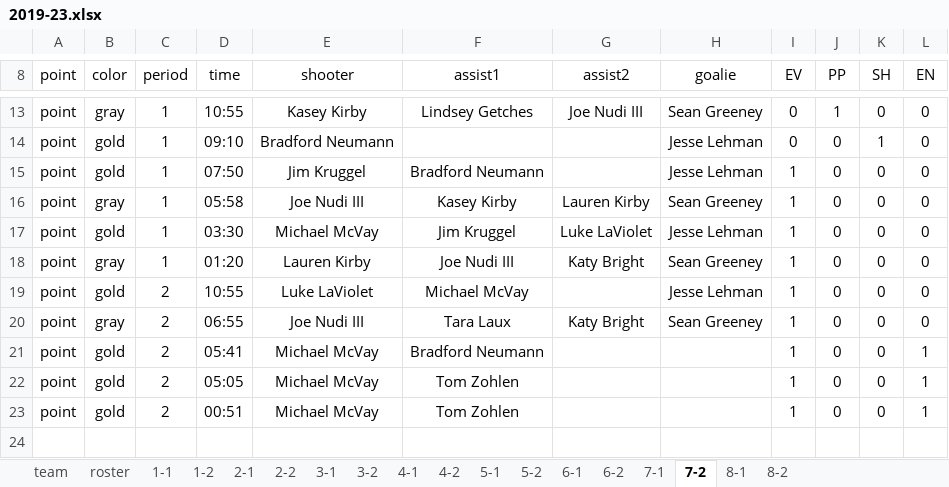
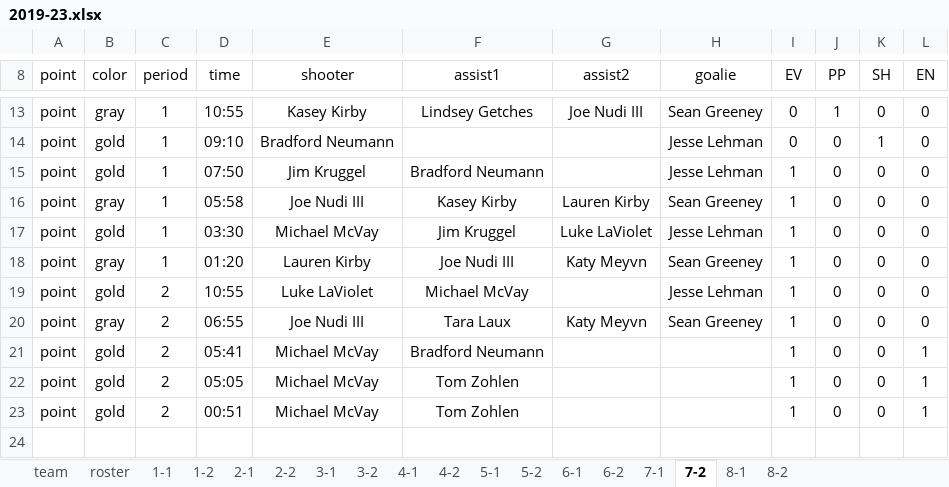
Before and after one commit to dnanto/broomball, an Excel workbook: data/xlsx/2019-23.xlsx, sheet 7-2, drawn as a sheet; only a part is shown, gaps mark what is left out; values as stored, in another font and other column widths than the file's, no borders; the diff names each change by its address in the sheet, - before the commit and + after, or states it on an @@ line.

```diff
--- a/data/xlsx/2019-23.xlsx (sheet 7-2)
+++ b/data/xlsx/2019-23.xlsx (sheet 7-2)
-G18 (assist2): Katy Bright
+G18 (assist2): Katy Meyvn
-G20 (assist2): Katy Bright
+G20 (assist2): Katy Meyvn
```
Also changed, not shown: sheet roster, sheet 4-2, data/xlsx/2019-22.xlsx, data/xlsx/2020-24.xlsx, 8 other files.
